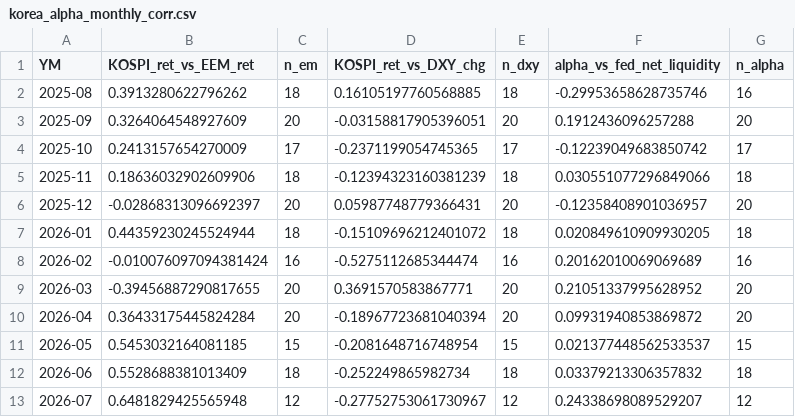
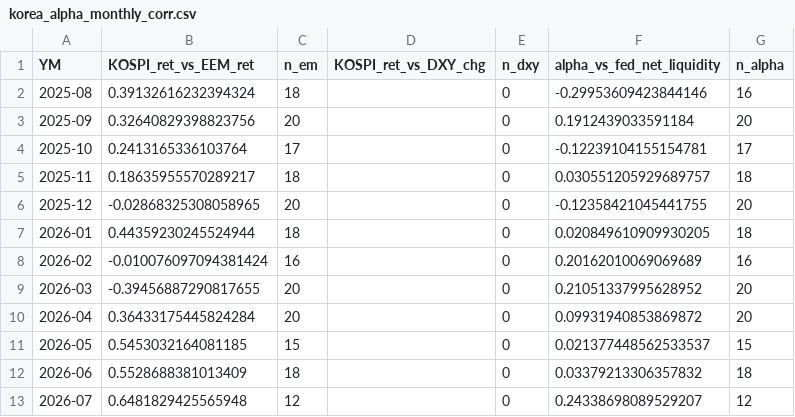
Before and after one commit to Jinwon83/liquidity, a CSV file: data/processed/korea_alpha_monthly_corr.csv, drawn as a sheet.

```diff
--- a/data/processed/korea_alpha_monthly_corr.csv
+++ b/data/processed/korea_alpha_monthly_corr.csv
@@ -1,13 +1,13 @@
 YM,KOSPI_ret_vs_EEM_ret,n_em,KOSPI_ret_vs_DXY_chg,n_dxy,alpha_vs_fed_net_liquidity,n_alpha
-2025-08,0.3913280622796262,18,0.16105197760568885,18,-0.29953658628735746,16
-2025-09,0.3264064548927609,20,-0.03158817905396051,20,0.1912436096257288,20
-2025-10,0.2413157654270009,17,-0.2371199054745365,17,-0.12239049683850742,17
-2025-11,0.18636032902609906,18,-0.12394323160381239,18,0.030551077296849066,18
-2025-12,-0.02868313096692397,20,0.05987748779366431,20,-0.12358408901036957,20
-2026-01,0.44359230245524944,18,-0.15109696212401072,18,0.020849610909930205,18
-2026-02,-0.010076097094381424,16,-0.5275112685344474,16,0.20162010069069689,16
-2026-03,-0.39456887290817655,20,0.3691570583867771,20,0.21051337995628952,20
-2026-04,0.36433175445824284,20,-0.18967723681040394,20,0.09931940853869872,20
-2026-05,0.5453032164081185,15,-0.2081648716748954,15,0.021377448562533537,15
-2026-06,0.5528688381013409,18,-0.252249865982734,18,0.03379213306357832,18
-2026-07,0.6481829425565948,12,-0.27752753061730967,12,0.24338698089529207,12
+2025-08,0.39132616232394324,18,,0,-0.29953609423844146,16
+2025-09,0.32640829398823756,20,,0,0.1912439033591184,20
+2025-10,0.2413165336103764,17,,0,-0.12239104155154781,17
+2025-11,0.18635955570289217,18,,0,0.030551205929689757,18
+2025-12,-0.02868325308058965,20,,0,-0.12358421045441755,20
+2026-01,0.44359230245524944,18,,0,0.020849610909930205,18
+2026-02,-0.010076097094381424,16,,0,0.20162010069069689,16
+2026-03,-0.39456887290817655,20,,0,0.21051337995628952,20
+2026-04,0.36433175445824284,20,,0,0.09931940853869872,20
+2026-05,0.5453032164081185,15,,0,0.021377448562533537,15
+2026-06,0.5528688381013409,18,,0,0.03379213306357832,18
+2026-07,0.6481829425565948,12,,0,0.24338698089529207,12
```
Also changed, not shown: data/processed/korea_alpha_corr_summary.csv, data/processed/master_dataset_weekly.csv, 10 other files.
